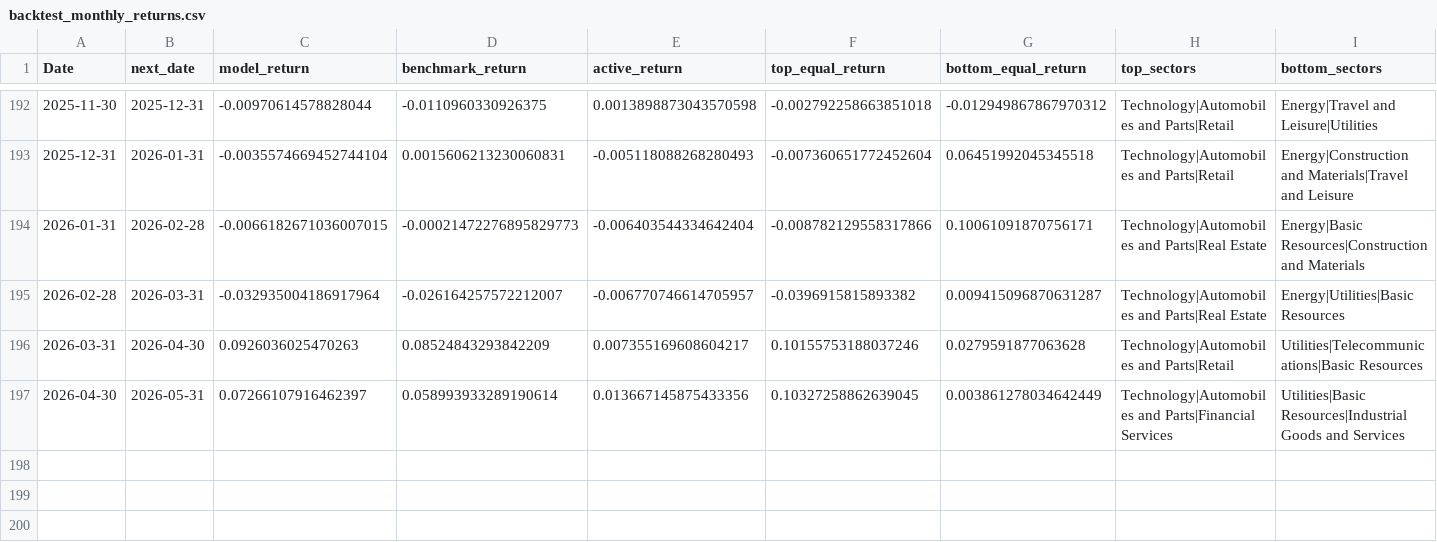
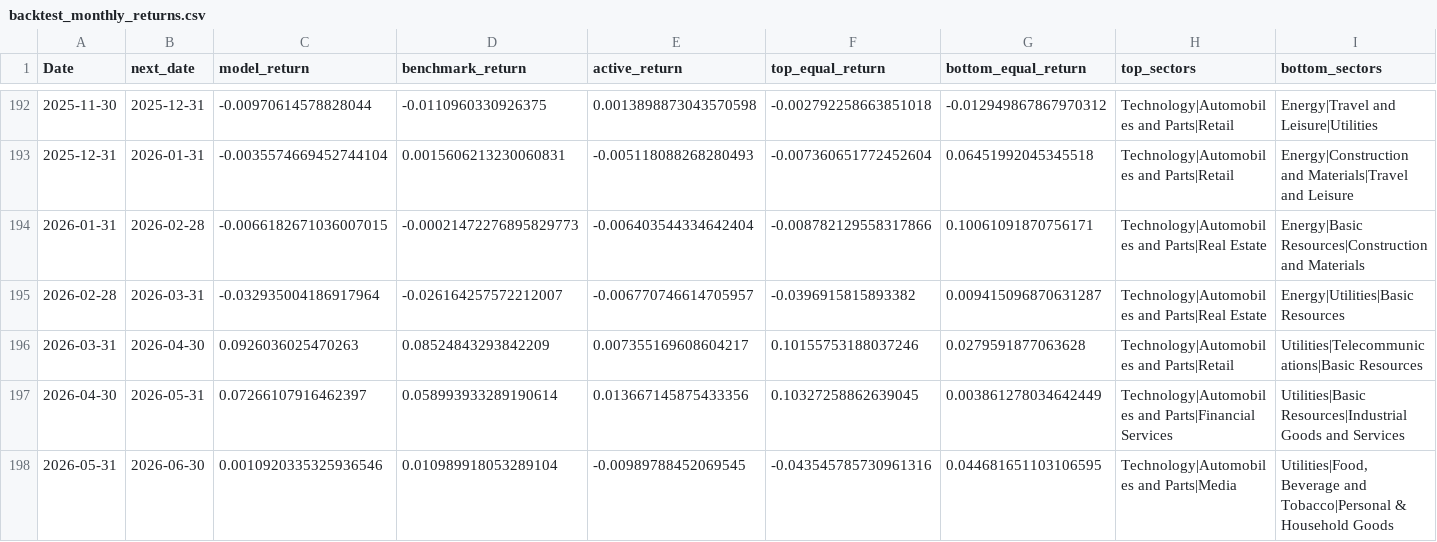
Before and after one commit to happyivanencoding/TSystem, a CSV file: 13_sector_score_model/outputs_fs_sector_default/backtest_monthly_returns.csv, drawn as a sheet; only a part is shown, gaps mark what is left out; rows hold the shown columns only; the diff names each change by its address in the sheet, - before the commit and + after, or states it on an @@ line.

```diff
--- a/13_sector_score_model/outputs_fs_sector_default/backtest_monthly_returns.csv
+++ b/13_sector_score_model/outputs_fs_sector_default/backtest_monthly_returns.csv
+row 198: 2026-05-31 | 2026-06-30 | 0.0010920335325936546 | 0.010989918053289104 | -0.00989788452069545 | -0.043545785730961316 | 0.044681651103106595 | Technology|Automobiles and Parts|Media | Utilities|Food, Beverage and Tobacco|Personal & Household Goods
```
Also changed, not shown: 13_sector_score_model/outputs_eu/backtest_monthly_returns.csv, 13_sector_score_model/outputs_eu/factor_effectiveness.csv, 32 other files.
